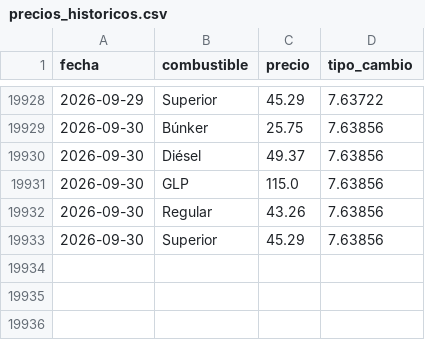
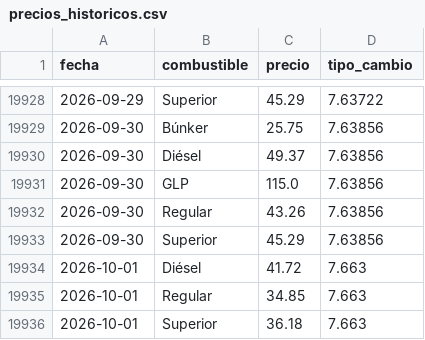
Before and after one commit to PeterArgueta/Precios_combustibles_GT, a CSV file: precios_historicos.csv, drawn as a sheet; only a part is shown, gaps mark what is left out; the diff names each change by its address in the sheet, - before the commit and + after, or states it on an @@ line.

```diff
--- a/precios_historicos.csv
+++ b/precios_historicos.csv
+row 19934: 2026-10-01 | Diésel | 41.72 | 7.663
+row 19935: 2026-10-01 | Regular | 34.85 | 7.663
+row 19936: 2026-10-01 | Superior | 36.18 | 7.663
```
Also changed, not shown: 2 other files.
